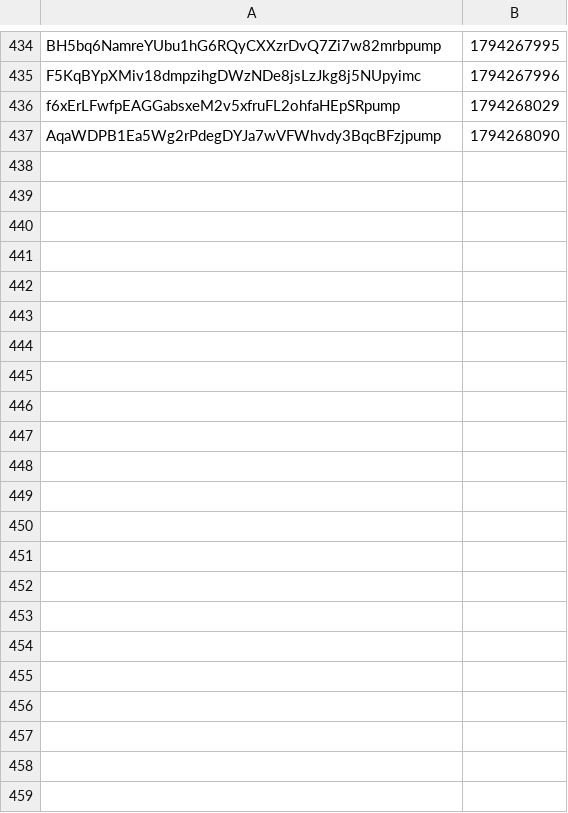
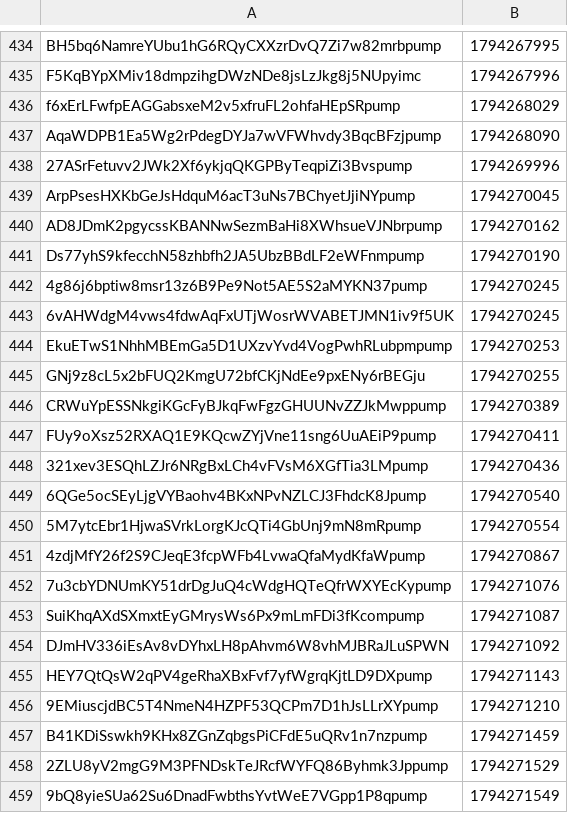
Before and after one commit to organelito23/arturocasas, a CSV file: graduadas.csv, drawn as a sheet; only a part is shown, gaps mark what is left out; the diff names each change by its address in the sheet, - before the commit and + after, or states it on an @@ line.

```diff
--- a/graduadas.csv
+++ b/graduadas.csv
+row 438: 27ASrFetuvv2JWk2Xf6ykjqQKGPByTeqpiZi3Bvspump | 1794269996
+row 439: ArpPsesHXKbGeJsHdquM6acT3uNs7BChyetJjiNYpump | 1794270045
+row 440: AD8JDmK2pgycssKBANNwSezmBaHi8XWhsueVJNbrpump | 1794270162
+row 441: Ds77yhS9kfecchN58zhbfh2JA5UbzBBdLF2eWFnmpump | 1794270190
+row 442: 4g86j6bptiw8msr13z6B9Pe9Not5AE5S2aMYKN37pump | 1794270245
+row 443: 6vAHWdgM4vws4fdwAqFxUTjWosrWVABETJMN1iv9f5UK | 1794270245
+row 444: EkuETwS1NhhMBEmGa5D1UXzvYvd4VogPwhRLubpmpump | 1794270253
+row 445: GNj9z8cL5x2bFUQ2KmgU72bfCKjNdEe9pxENy6rBEGju | 1794270255
+row 446: CRWuYpESSNkgiKGcFyBJkqFwFgzGHUUNvZZJkMwppump | 1794270389
+row 447: FUy9oXsz52RXAQ1E9KQcwZYjVne11sng6UuAEiP9pump | 1794270411
+row 448: 321xev3ESQhLZJr6NRgBxLCh4vFVsM6XGfTia3LMpump | 1794270436
+row 449: 6QGe5ocSEyLjgVYBaohv4BKxNPvNZLCJ3FhdcK8Jpump | 1794270540
+row 450: 5M7ytcEbr1HjwaSVrkLorgKJcQTi4GbUnj9mN8mRpump | 1794270554
+row 451: 4zdjMfY26f2S9CJeqE3fcpWFb4LvwaQfaMydKfaWpump | 1794270867
+row 452: 7u3cbYDNUmKY51drDgJuQ4cWdgHQTeQfrWXYEcKypump | 1794271076
+row 453: SuiKhqAXdSXmxtEyGMrysWs6Px9mLmFDi3fKcompump | 1794271087
+row 454: DJmHV336iEsAv8vDYhxLH8pAhvm6W8vhMJBRaJLuSPWN | 1794271092
+row 455: HEY7QtQsW2qPV4geRhaXBxFvf7yfWgrqKjtLD9DXpump | 1794271143
+row 456: 9EMiuscjdBC5T4NmeN4HZPF53QCPm7D1hJsLLrXYpump | 1794271210
+row 457: B41KDiSswkh9KHx8ZGnZqbgsPiCFdE5uQRv1n7nzpump | 1794271459
+row 458: 2ZLU8yV2mgG9M3PFNDskTeJRcfWYFQ86Byhmk3Jppump | 1794271529
+row 459: 9bQ8yieSUa62Su6DnadFwbthsYvtWeE7VGpp1P8qpump | 1794271549
```
Also changed, not shown: 2 other files.
